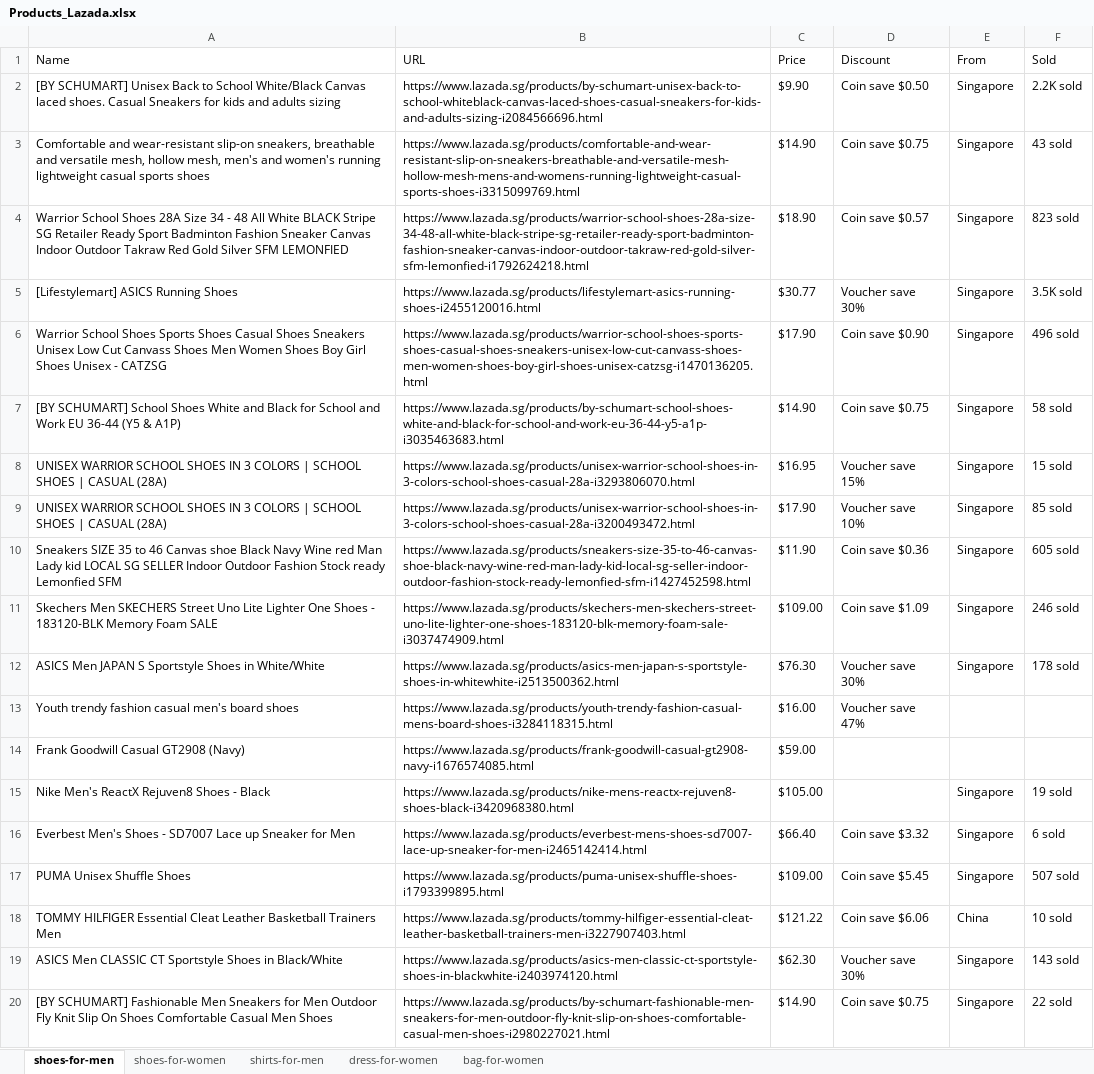
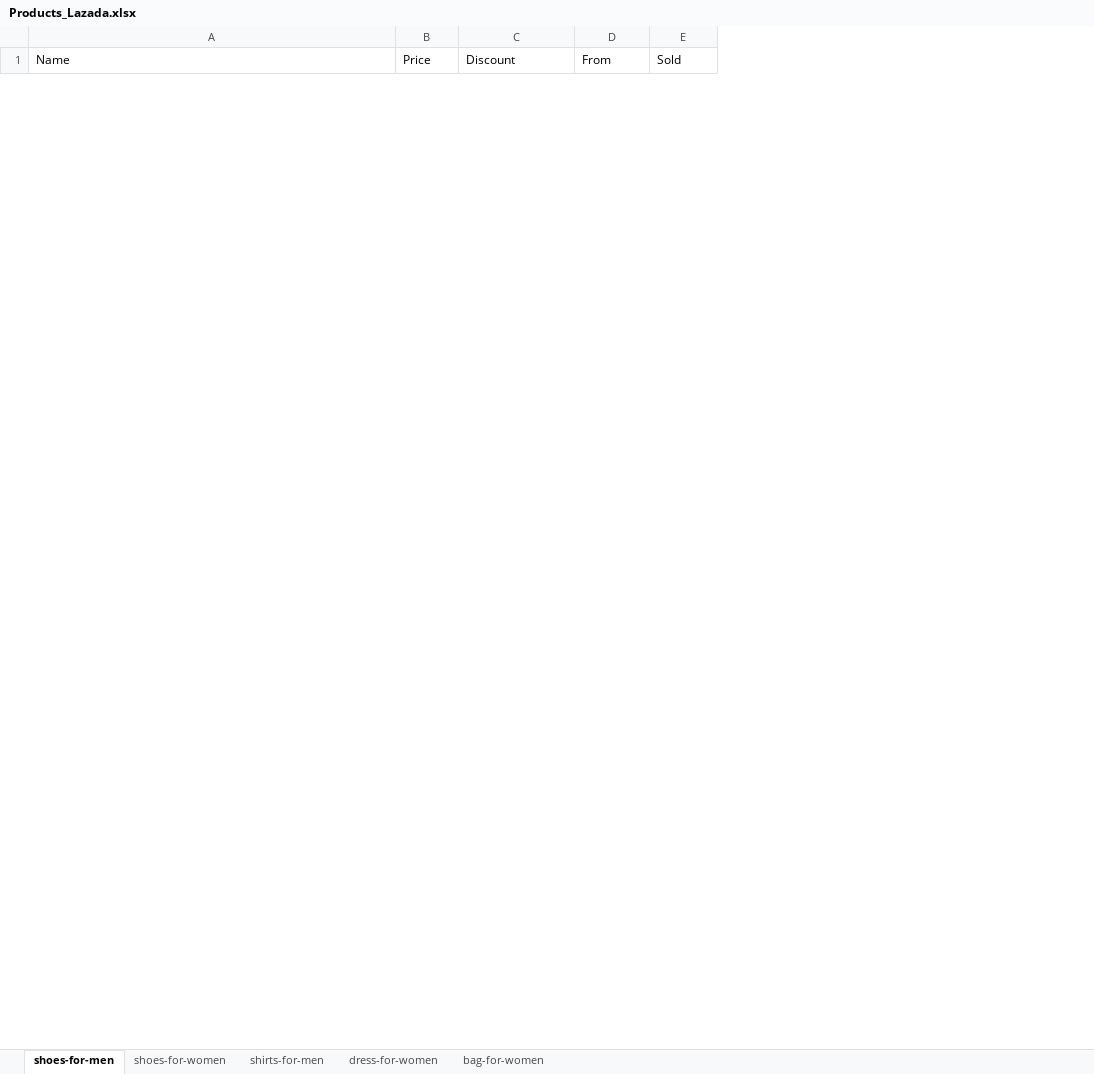
Before and after one commit to Ryan-HJLiu/AN6817-TeamProject, an Excel workbook: Data/Products_Lazada.xlsx, sheet shoes-for-men, drawn as a sheet; only a part is shown; values as stored, in another font and other column widths than the file's, no borders; removed rows and columns are numbered as before the commit, all else as after; the diff covers the shown part only; the diff names each change by its address in the sheet, - before the commit and + after, or states it on an @@ line.

```diff
--- a/Data/Products_Lazada.xlsx (sheet shoes-for-men)
+++ b/Data/Products_Lazada.xlsx (sheet shoes-for-men)
-column B (URL), empty
-row 2: [BY SCHUMART] Unisex Back to School White/Black Canvas laced shoes. Casual Sneakers for kids and adults sizing | https://www.lazada.sg/products/by-schumart-unisex-back-to-school-whiteblack-canvas-laced-shoes-casual-sneakers-for-kids-and-adults-sizing-i2084566696.html | $9.90 | Coin save $0.50 | Singapore | 2.2K sold
-row 3: Comfortable and wear-resistant slip-on sneakers, breathable and versatile mesh, hollow mesh, men's and women's running lightweight casual sports shoes | https://www.lazada.sg/products/comfortable-and-wear-resistant-slip-on-sneakers-breathable-and-versatile-mesh-hollow-mesh-mens-and-womens-running-lightweight-casual-sports-shoes-i3315099769.html | $14.90 | Coin save $0.75 | Singapore | 43 sold
-row 4: Warrior School Shoes 28A Size 34 - 48 All White BLACK Stripe SG Retailer Ready Sport Badminton Fashion Sneaker Canvas Indoor Outdoor Takraw Red Gold Silver SFM LEMONFIED | https://www.lazada.sg/products/warrior-school-shoes-28a-size-34-48-all-white-black-stripe-sg-retailer-ready-sport-badminton-fashion-sneaker-canvas-indoor-outdoor-takraw-red-gold-silver-sfm-lemonfied-i1792624218.html | $18.90 | Coin save $0.57 | Singapore | 823 sold
-row 5: [Lifestylemart] ASICS Running Shoes | https://www.lazada.sg/products/lifestylemart-asics-running-shoes-i2455120016.html | $30.77 | Voucher save 30% | Singapore | 3.5K sold
-row 6: Warrior School Shoes Sports Shoes Casual Shoes Sneakers Unisex Low Cut Canvass Shoes Men Women Shoes Boy Girl Shoes Unisex - CATZSG | https://www.lazada.sg/products/warrior-school-shoes-sports-shoes-casual-shoes-sneakers-unisex-low-cut-canvass-shoes-men-women-shoes-boy-girl-shoes-unisex-catzsg-i1470136205.html | $17.90 | Coin save $0.90 | Singapore | 496 sold
-row 7: [BY SCHUMART] School Shoes White and Black for School and Work EU 36-44 (Y5 & A1P) | https://www.lazada.sg/products/by-schumart-school-shoes-white-and-black-for-school-and-work-eu-36-44-y5-a1p-i3035463683.html | $14.90 | Coin save $0.75 | Singapore | 58 sold
-row 8: UNISEX WARRIOR SCHOOL SHOES IN 3 COLORS | SCHOOL SHOES | CASUAL (28A) | https://www.lazada.sg/products/unisex-warrior-school-shoes-in-3-colors-school-shoes-casual-28a-i3293806070.html | $16.95 | Voucher save 15% | Singapore | 15 sold
-row 9: UNISEX WARRIOR SCHOOL SHOES IN 3 COLORS | SCHOOL SHOES | CASUAL (28A) | https://www.lazada.sg/products/unisex-warrior-school-shoes-in-3-colors-school-shoes-casual-28a-i3200493472.html | $17.90 | Voucher save 10% | Singapore | 85 sold
-row 10: Sneakers SIZE 35 to 46 Canvas shoe Black Navy Wine red Man Lady kid LOCAL SG SELLER Indoor Outdoor Fashion Stock ready Lemonfied SFM | https://www.lazada.sg/products/sneakers-size-35-to-46-canvas-shoe-black-navy-wine-red-man-lady-kid-local-sg-seller-indoor-outdoor-fashion-stock-ready-lemonfied-sfm-i1427452598.html | $11.90 | Coin save $0.36 | Singapore | 605 sold
-row 11: Skechers Men SKECHERS Street Uno Lite Lighter One Shoes - 183120-BLK Memory Foam SALE | https://www.lazada.sg/products/skechers-men-skechers-street-uno-lite-lighter-one-shoes-183120-blk-memory-foam-sale-i3037474909.html | $109.00 | Coin save $1.09 | Singapore | 246 sold
-row 12: ASICS Men JAPAN S Sportstyle Shoes in White/White | https://www.lazada.sg/products/asics-men-japan-s-sportstyle-shoes-in-whitewhite-i2513500362.html | $76.30 | Voucher save 30% | Singapore | 178 sold
-row 13: Youth trendy fashion casual men's board shoes | https://www.lazada.sg/products/youth-trendy-fashion-casual-mens-board-shoes-i3284118315.html | $16.00 | Voucher save 47%
-row 14: Frank Goodwill Casual GT2908 (Navy) | https://www.lazada.sg/products/frank-goodwill-casual-gt2908-navy-i1676574085.html | $59.00
-row 15: Nike Men's ReactX Rejuven8 Shoes - Black | https://www.lazada.sg/products/nike-mens-reactx-rejuven8-shoes-black-i3420968380.html | $105.00 |  | Singapore | 19 sold
-row 16: Everbest Men's Shoes - SD7007 Lace up Sneaker for Men | https://www.lazada.sg/products/everbest-mens-shoes-sd7007-lace-up-sneaker-for-men-i2465142414.html | $66.40 | Coin save $3.32 | Singapore | 6 sold
-row 17: PUMA Unisex Shuffle Shoes | https://www.lazada.sg/products/puma-unisex-shuffle-shoes-i1793399895.html | $109.00 | Coin save $5.45 | Singapore | 507 sold
-row 18: TOMMY HILFIGER Essential Cleat Leather Basketball Trainers Men | https://www.lazada.sg/products/tommy-hilfiger-essential-cleat-leather-basketball-trainers-men-i3227907403.html | $121.22 | Coin save $6.06 | China | 10 sold
-row 19: ASICS Men CLASSIC CT Sportstyle Shoes in Black/White | https://www.lazada.sg/products/asics-men-classic-ct-sportstyle-shoes-in-blackwhite-i2403974120.html | $62.30 | Voucher save 30% | Singapore | 143 sold
-row 20: [BY SCHUMART] Fashionable Men Sneakers for Men Outdoor Fly Knit Slip On Shoes Comfortable Casual Men Shoes | https://www.lazada.sg/products/by-schumart-fashionable-men-sneakers-for-men-outdoor-fly-knit-slip-on-shoes-comfortable-casual-men-shoes-i2980227021.html | $14.90 | Coin save $0.75 | Singapore | 22 sold
```
Also changed, not shown: 40 added rows and 21 removed rows elsewhere in this sheet, sheet bag-for-women, sheet dress-for-women, sheet shirts-for-men, sheet shoes-for-women, Data/Products_Lazada_Result.xlsx, Data/Products_Lazada_filtered.xlsx, 34 other files.
